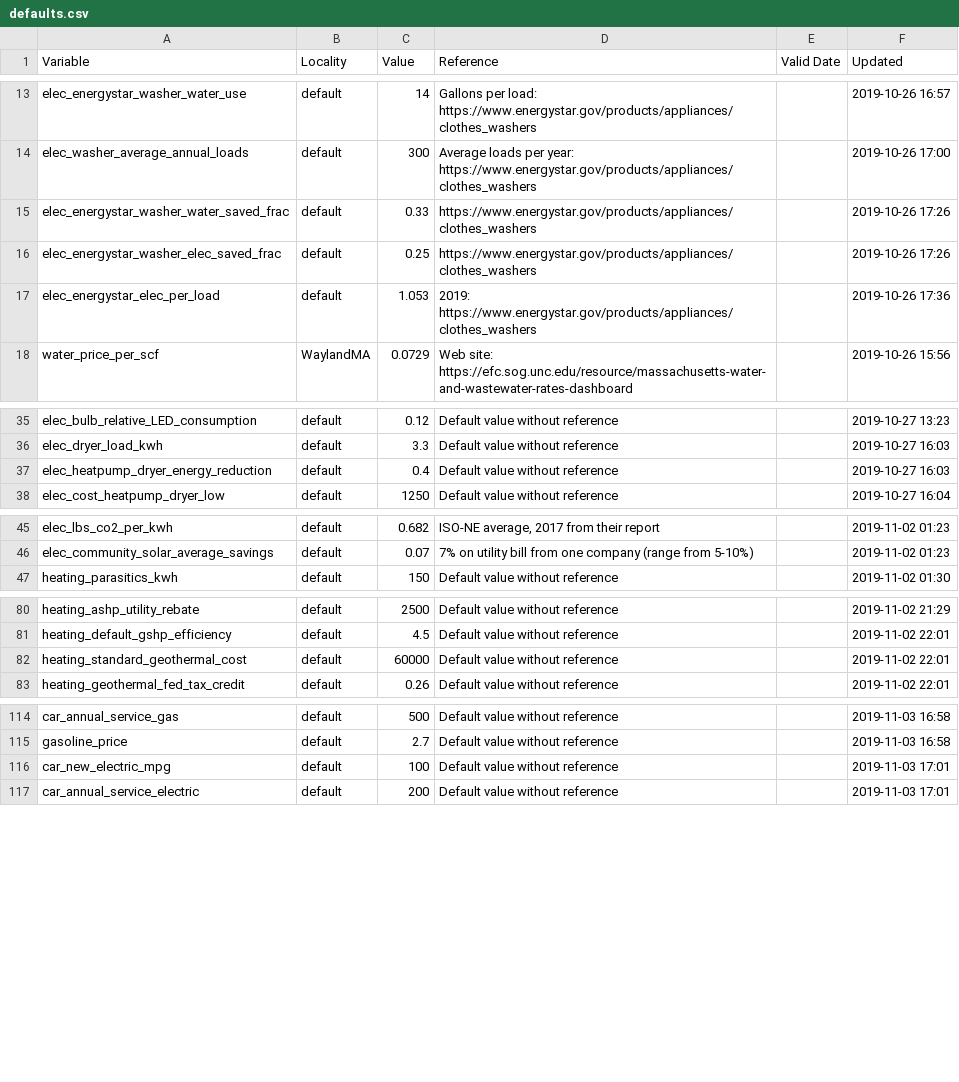
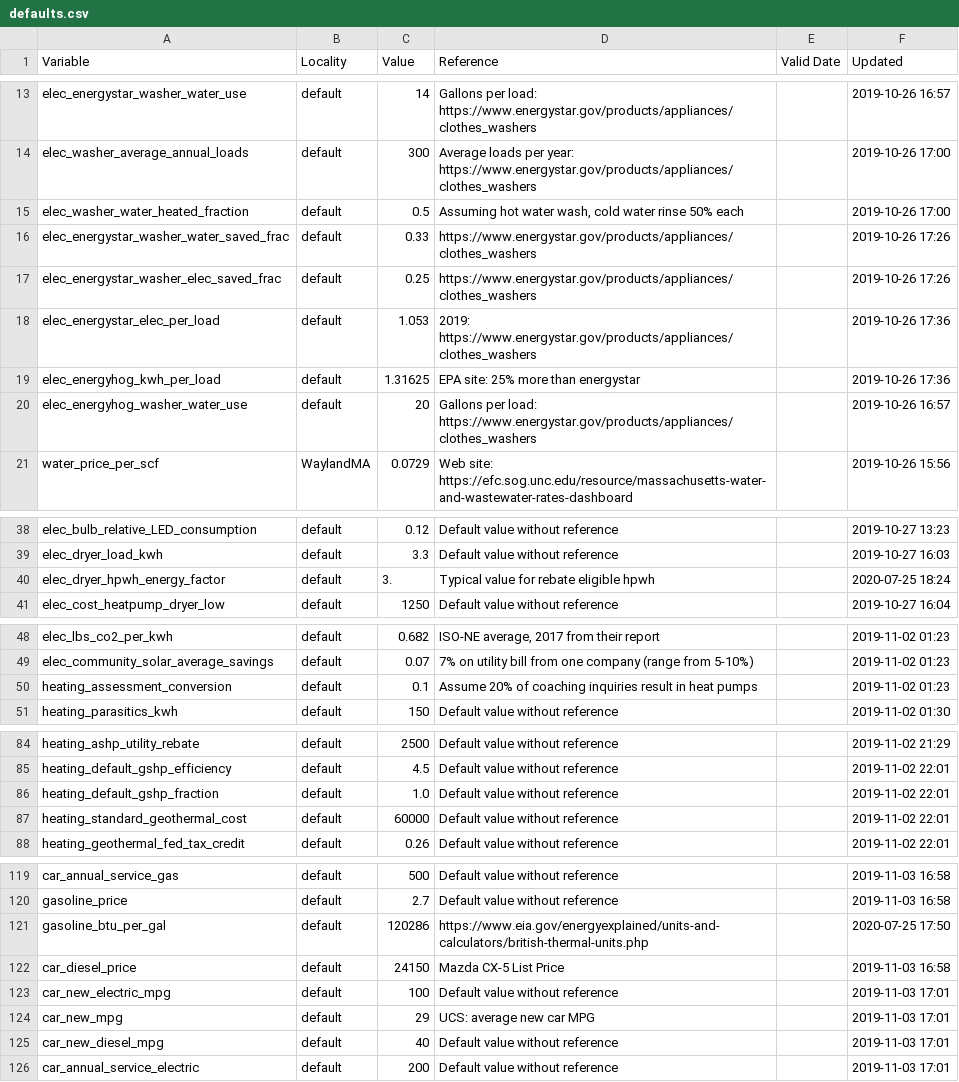
Before and after one commit to massenergize/api, a CSV file: src/carbon_calculator/content/defaults.csv, drawn as a sheet; only a part is shown, gaps mark what is left out.

Commit message:
Issue #171 - time dependent default parameters
And bug fixes, constant updates, cleanup

```diff
--- a/src/carbon_calculator/content/defaults.csv
+++ b/src/carbon_calculator/content/defaults.csv
@@ -14,2 +14,3 @@ elec_energystar_washer_water_use,default,14,Gallons per load: https://www.energy
 elec_washer_average_annual_loads,default,300,Average loads per year: https://www.energystar.gov/products/appliances/clothes_washers,,2019-10-26 17:00
+elec_washer_water_heated_fraction,default,0.5,"Assuming hot water wash, cold water rinse 50% each",,2019-10-26 17:00
 elec_energystar_washer_water_saved_frac,default,0.33,https://www.energystar.gov/products/appliances/clothes_washers,,2019-10-26 17:26
@@ -17,2 +18,4 @@ elec_energystar_washer_elec_saved_frac,default,0.25,https://www.energystar.gov/p
 elec_energystar_elec_per_load,default,1.053,2019: https://www.energystar.gov/products/appliances/clothes_washers,,2019-10-26 17:36
+elec_energyhog_kwh_per_load,default,1.31625,EPA site: 25% more than energystar,,2019-10-26 17:36
+elec_energyhog_washer_water_use,default,20,Gallons per load: https://www.energystar.gov/products/appliances/clothes_washers,,2019-10-26 16:57
 water_price_per_scf,WaylandMA,0.0729,Web site: https://efc.sog.unc.edu/resource/massachusetts-water-and-wastewater-rates-dashboard,,2019-10-26 15:56
@@ -36,3 +39,3 @@ elec_bulb_relative_LED_consumption,default,0.12,Default value without reference,
 elec_dryer_load_kwh,default,3.3,Default value without reference,,2019-10-27 16:03
-elec_heatpump_dryer_energy_reduction,default,0.4,Default value without reference,,2019-10-27 16:03
+elec_dryer_hpwh_energy_factor,default,3.,Typical value for rebate eligible hpwh,,2020-07-25 18:24
 elec_cost_heatpump_dryer_low,default,1250,Default value without reference,,2019-10-27 16:04
@@ -46,2 +49,3 @@ elec_lbs_co2_per_kwh,default,0.682,"ISO-NE average, 2017 from their report",,201
 elec_community_solar_average_savings,default,0.07,7% on utility bill from one company (range from 5-10%),,2019-11-02 01:23
+heating_assessment_conversion,default,0.1,Assume 20% of coaching inquiries result in heat pumps,,2019-11-02 01:23
 heating_parasitics_kwh,default,150,Default value without reference,,2019-11-02 01:30
@@ -81,2 +85,3 @@ heating_ashp_utility_rebate,default,2500,Default value without reference,,2019-1
 heating_default_gshp_efficiency,default,4.5,Default value without reference,,2019-11-02 22:01
+heating_default_gshp_fraction,default,1.0,Default value without reference,,2019-11-02 22:01
 heating_standard_geothermal_cost,default,60000,Default value without reference,,2019-11-02 22:01
@@ -115,3 +120,7 @@ car_annual_service_gas,default,500,Default value without reference,,2019-11-03 1
 gasoline_price,default,2.7,Default value without reference,,2019-11-03 16:58
+gasoline_btu_per_gal,default,120286,https://www.eia.gov/energyexplained/units-and-calculators/british-thermal-units.php,,2020-07-25 17:50
+car_diesel_price,default,24150,Mazda CX-5 List Price,,2019-11-03 16:58
 car_new_electric_mpg,default,100,Default value without reference,,2019-11-03 17:01
+car_new_mpg,default,29,UCS: average new car MPG,,2019-11-03 17:01
+car_new_diesel_mpg,default,40,Default value without reference,,2019-11-03 17:01
 car_annual_service_electric,default,200,Default value without reference,,2019-11-03 17:01
```
Also changed, not shown: 12 other files.
